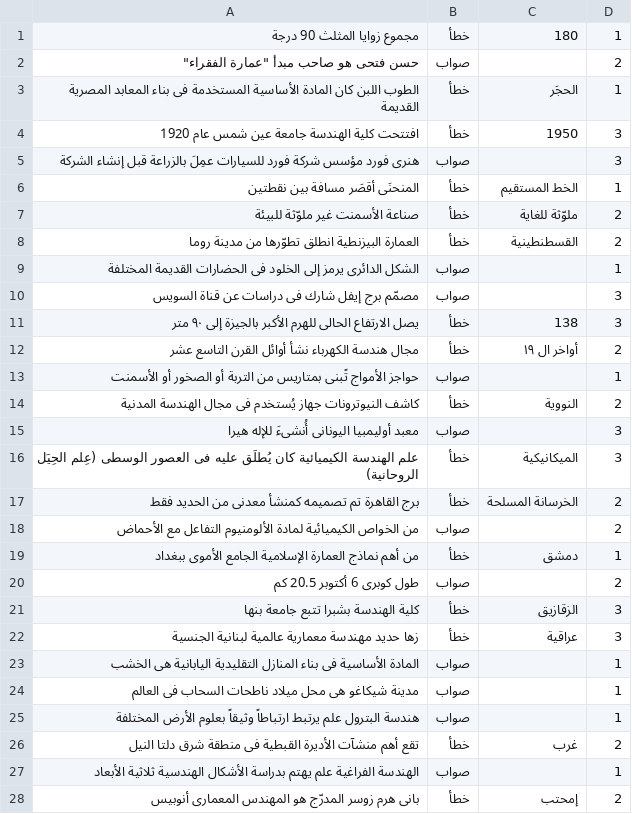
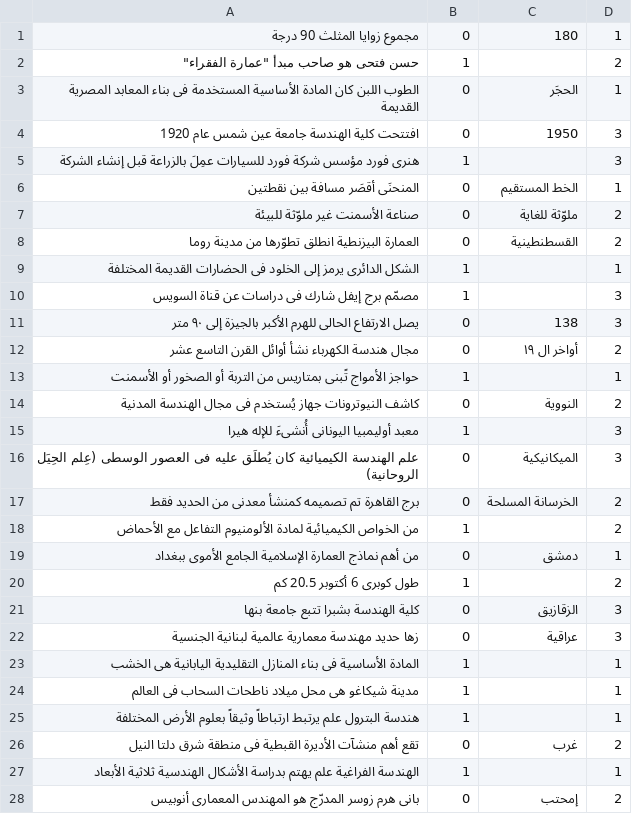
Before and after one commit to BKHMSI/Doum_Trivia, a CSV file: categories/engineering.csv, drawn as a sheet; only a part is shown; the diff covers the shown part only.

```diff
--- a/categories/engineering.csv
+++ b/categories/engineering.csv
@@ -1,28 +1,28 @@
-مجموع زوايا المثلث 90 درجة,خطأ,180,1
-" حسن فتحى هو صاحب مبدأ ""عمارة الفقراء""",صواب,,2
-الطوب اللبن كان المادة الأساسية المستخدمة فى بناء المعابد المصرية القديمة,خطأ,الحجَر,1
-افتتحت كلية الهندسة جامعة عين شمس عام 1920,خطأ,1950,3
-هنرى فورد مؤسس شركة فورد للسيارات عمِلَ بالزراعة قبل إنشاء الشركة,صواب,,3
-المنحنَى أقصَر مسافة بين نقطتين,خطأ,الخط المستقيم,1
-صناعة الأسمنت غير ملوّثة للبيئة,خطأ,ملوّثة للغاية,2
-العمارة البيزنطية انطلق تطوّرها من مدينة روما,خطأ,القسطنطينية,2
-الشكل الدائرى يرمز إلى الخلود فى الحضارات القديمة المختلفة,صواب,,1
-مصمّم برج إيفل شارك فى دراسات عن قناة السويس,صواب,,3
-يصل الارتفاع الحالى للهرم الأكبر بالجيزة إلى ٩٠ متر ,خطأ,138,3
-مجال هندسة الكهرباء نشأ أوائل القرن التاسع عشر,خطأ,أواخر ال ١٩,2
-حواجز الأمواج تًبنى بمتاريس من التربة أو الصخور أو الأسمنت,صواب,,1
-كاشف النيوترونات جهاز يُستخدم فى مجال الهندسة المدنية,خطأ,النووية,2
-معبد أوليمبيا اليونانى أُنشىءَ للإله هيرا,صواب,,3
-علم الهندسة الكيميائية كان يُطلَق عليه فى العصور الوسطى (عِلم الحِيَل الروحانية),خطأ,الميكانيكية,3
-برج القاهرة تم تصميمه كمنشأ معدنى من الحديد فقط ,خطأ,الخرسانة المسلحة,2
-من الخواص الكيميائية لمادة الألومنيوم التفاعل مع الأحماض,صواب,,2
-من أهم نماذج العمارة الإسلامية الجامع الأموى ببغداد ,خطأ,دمشق,1
-طول كوبرى 6 أكتوبر 20.5 كم,صواب,,2
-كلية الهندسة بشبرا تتبع جامعة بنها ,خطأ,الزقازيق,3
-زها حديد مهندسة معمارية عالمية لبنانية الجنسية ,خطأ ,عراقية,3
-المادة الأساسية فى بناء المنازل التقليدية اليابانية هى الخشب,صواب,,1
-مدينة شيكاغو هى محل ميلاد ناطحات السحاب فى العالم ,صواب,,1
-هندسة البترول علم يرتبط ارتباطاً وثيقاً بعلوم الأرض المختلفة,صواب,,1
-تقع أهم منشآت الأديرة القبطية فى منطقة شرق دلتا النيل,خطأ,غرب,2
-الهندسة الفراغية علم يهتم بدراسة الأشكال الهندسية ثلاثية الأبعاد,صواب,,1
-بانى هرم زوسر المدرّج هو المهندس المعمارى أنوبيس,خطأ,إمحتب,2
+مجموع زوايا المثلث 90 درجة,0,180,1
+" حسن فتحى هو صاحب مبدأ ""عمارة الفقراء""",1,,2
+الطوب اللبن كان المادة الأساسية المستخدمة فى بناء المعابد المصرية القديمة,0,الحجَر,1
+افتتحت كلية الهندسة جامعة عين شمس عام 1920,0,1950,3
+هنرى فورد مؤسس شركة فورد للسيارات عمِلَ بالزراعة قبل إنشاء الشركة,1,,3
+المنحنَى أقصَر مسافة بين نقطتين,0,الخط المستقيم,1
+صناعة الأسمنت غير ملوّثة للبيئة,0,ملوّثة للغاية,2
+العمارة البيزنطية انطلق تطوّرها من مدينة روما,0,القسطنطينية,2
+الشكل الدائرى يرمز إلى الخلود فى الحضارات القديمة المختلفة,1,,1
+مصمّم برج إيفل شارك فى دراسات عن قناة السويس,1,,3
+يصل الارتفاع الحالى للهرم الأكبر بالجيزة إلى ٩٠ متر ,0,138,3
+مجال هندسة الكهرباء نشأ أوائل القرن التاسع عشر,0,أواخر ال ١٩,2
+حواجز الأمواج تًبنى بمتاريس من التربة أو الصخور أو الأسمنت,1,,1
+كاشف النيوترونات جهاز يُستخدم فى مجال الهندسة المدنية,0,النووية,2
+معبد أوليمبيا اليونانى أُنشىءَ للإله هيرا,1,,3
+علم الهندسة الكيميائية كان يُطلَق عليه فى العصور الوسطى (عِلم الحِيَل الروحانية),0,الميكانيكية,3
+برج القاهرة تم تصميمه كمنشأ معدنى من الحديد فقط ,0,الخرسانة المسلحة,2
+من الخواص الكيميائية لمادة الألومنيوم التفاعل مع الأحماض,1,,2
+من أهم نماذج العمارة الإسلامية الجامع الأموى ببغداد ,0,دمشق,1
+طول كوبرى 6 أكتوبر 20.5 كم,1,,2
+كلية الهندسة بشبرا تتبع جامعة بنها ,0,الزقازيق,3
+زها حديد مهندسة معمارية عالمية لبنانية الجنسية ,0 ,عراقية,3
+المادة الأساسية فى بناء المنازل التقليدية اليابانية هى الخشب,1,,1
+مدينة شيكاغو هى محل ميلاد ناطحات السحاب فى العالم ,1,,1
+هندسة البترول علم يرتبط ارتباطاً وثيقاً بعلوم الأرض المختلفة,1,,1
+تقع أهم منشآت الأديرة القبطية فى منطقة شرق دلتا النيل,0,غرب,2
+الهندسة الفراغية علم يهتم بدراسة الأشكال الهندسية ثلاثية الأبعاد,1,,1
+بانى هرم زوسر المدرّج هو المهندس المعمارى أنوبيس,0,إمحتب,2
```
Also changed, not shown: 22 edited cells elsewhere in this file, categories/literature.csv, 4 other files.
